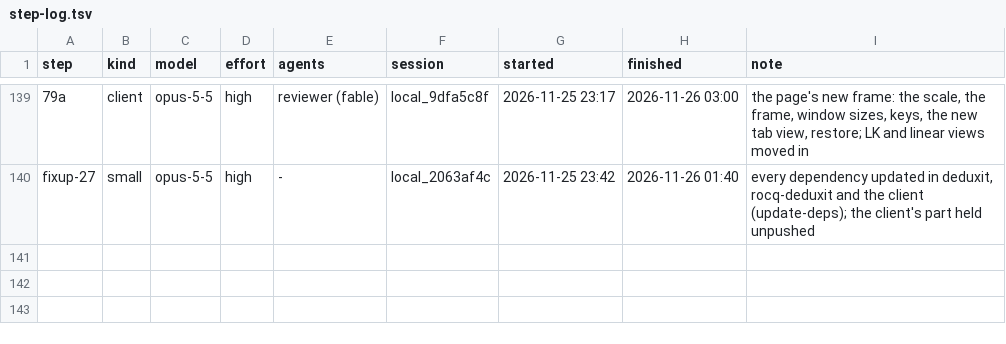
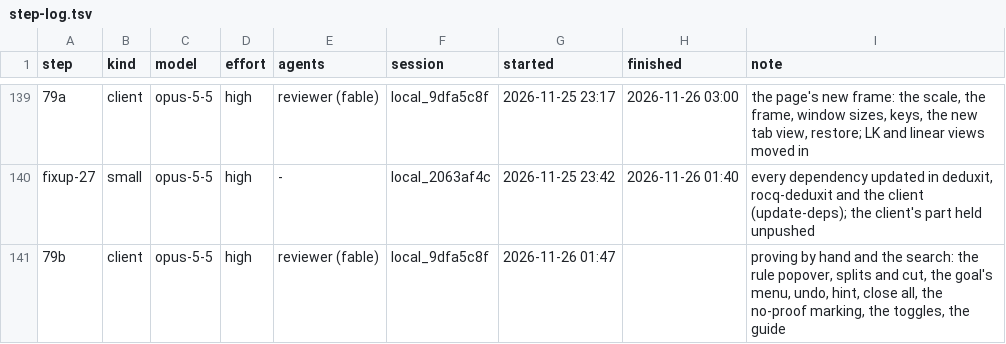
Before and after one commit to deduxit/deduxit, a TSV file: plan/notes/step-log.tsv, drawn as a sheet; only a part is shown, gaps mark what is left out; the diff names each change by its address in the sheet, - before the commit and + after, or states it on an @@ line.

Commit message:
Plan: session 79b started

```diff
--- a/plan/notes/step-log.tsv
+++ b/plan/notes/step-log.tsv
+row 141: 79b | client | opus-5-5 | high | reviewer (fable) | local_9dfa5c8f | 2026-11-26 01:47 |  | proving by hand and the search: the rule popover, splits and cut, the goal's menu, undo, hint, close all, the no-proof marking, the toggles, the guide
```
